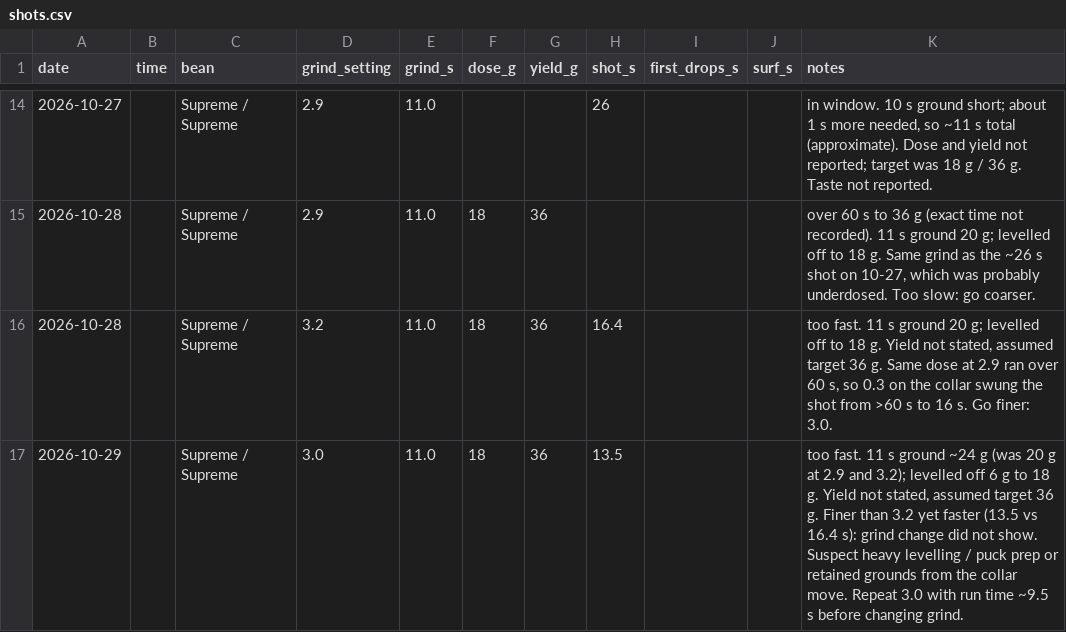
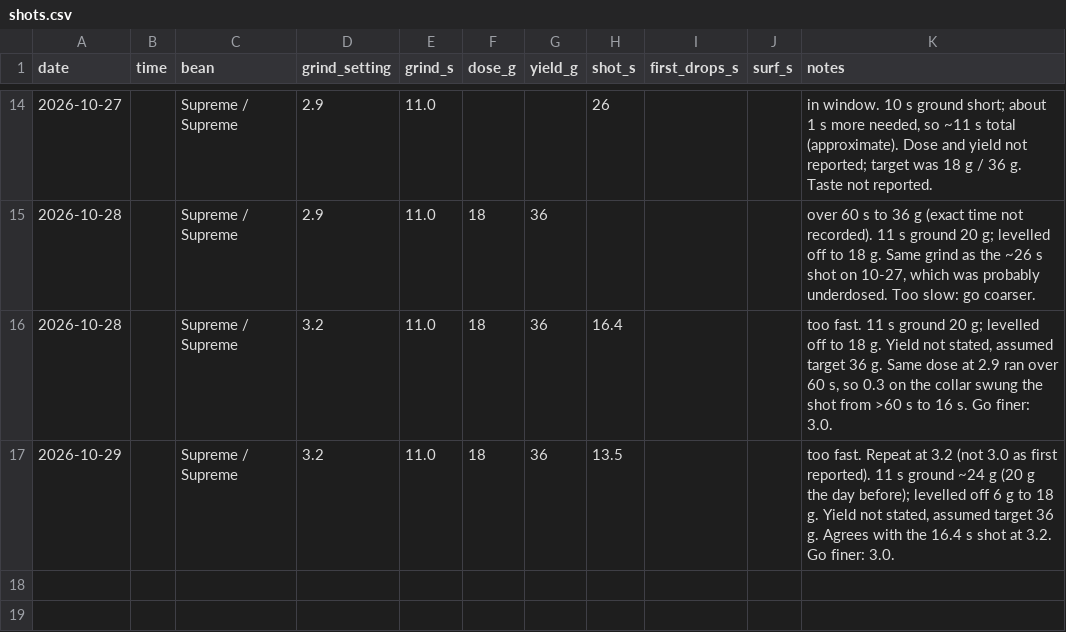
Before and after one commit to eliotstock/coffee, a CSV file: shots.csv, drawn as a sheet; only a part is shown, gaps mark what is left out.

```diff
--- a/shots.csv
+++ b/shots.csv
@@ -16,2 +16,2 @@ date,time,bean,grind_setting,grind_s,dose_g,yield_g,shot_s,first_drops_s,surf_s,
 2026-10-28,,Supreme / Supreme,3.2,11.0,18,36,16.4,,,"too fast. 11 s ground 20 g; levelled off to 18 g. Yield not stated, assumed target 36 g. Same dose at 2.9 ran over 60 s, so 0.3 on the collar swung the shot from >60 s to 16 s. Go finer: 3.0."
-2026-10-29,,Supreme / Supreme,3.0,11.0,18,36,13.5,,,"too fast. 11 s ground ~24 g (was 20 g at 2.9 and 3.2); levelled off 6 g to 18 g. Yield not stated, assumed target 36 g. Finer than 3.2 yet faster (13.5 vs 16.4 s): grind change did not show. Suspect heavy levelling / puck prep or retained grounds from the collar move. Repeat 3.0 with run time ~9.5 s before changing grind."
+2026-10-29,,Supreme / Supreme,3.2,11.0,18,36,13.5,,,"too fast. Repeat at 3.2 (not 3.0 as first reported). 11 s ground ~24 g (20 g the day before); levelled off 6 g to 18 g. Yield not stated, assumed target 36 g. Agrees with the 16.4 s shot at 3.2. Go finer: 3.0."
```
Also changed, not shown: 1 other file.
